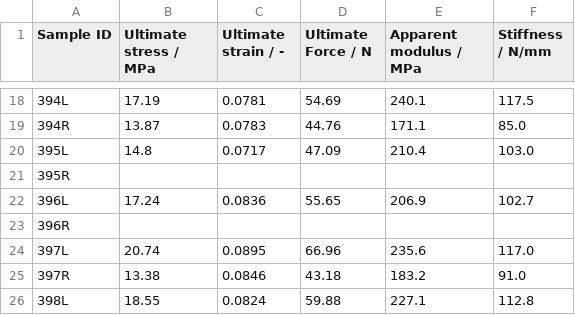
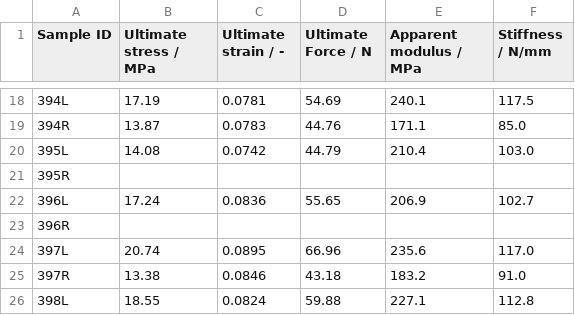
Before and after one commit to MathieuSm/FEMCOL, a CSV file: 04_Results/01_Demineralized/ResultsFailureTesting.csv, drawn as a sheet; only a part is shown, gaps mark what is left out.

```diff
--- a/04_Results/01_Demineralized/ResultsFailureTesting.csv
+++ b/04_Results/01_Demineralized/ResultsFailureTesting.csv
@@ -19,3 +19,3 @@ Sample ID,Ultimate stress / MPa,Ultimate strain / -,Ultimate Force / N,Apparent
 394R,13.87,0.0783,44.76,171.1,85.0
-395L,14.8,0.0717,47.09,210.4,103.0
+395L,14.08,0.0742,44.79,210.4,103.0
 395R,,,,,
```
Also changed, not shown: 6 other files.
